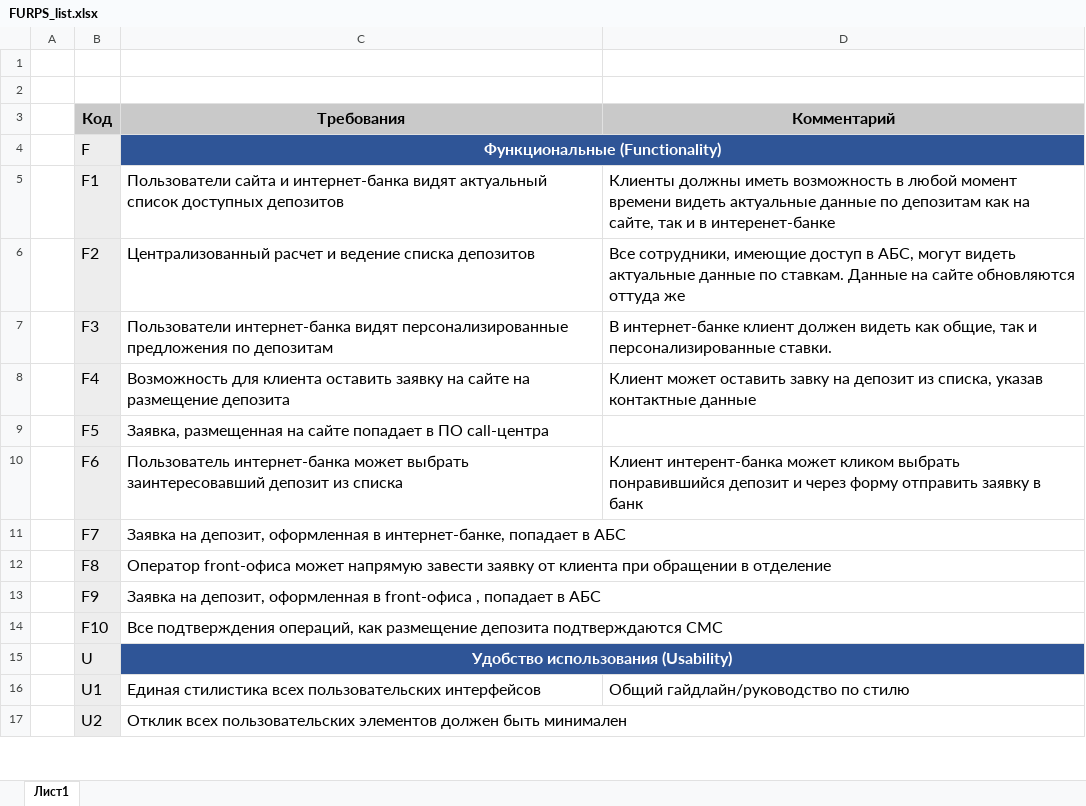
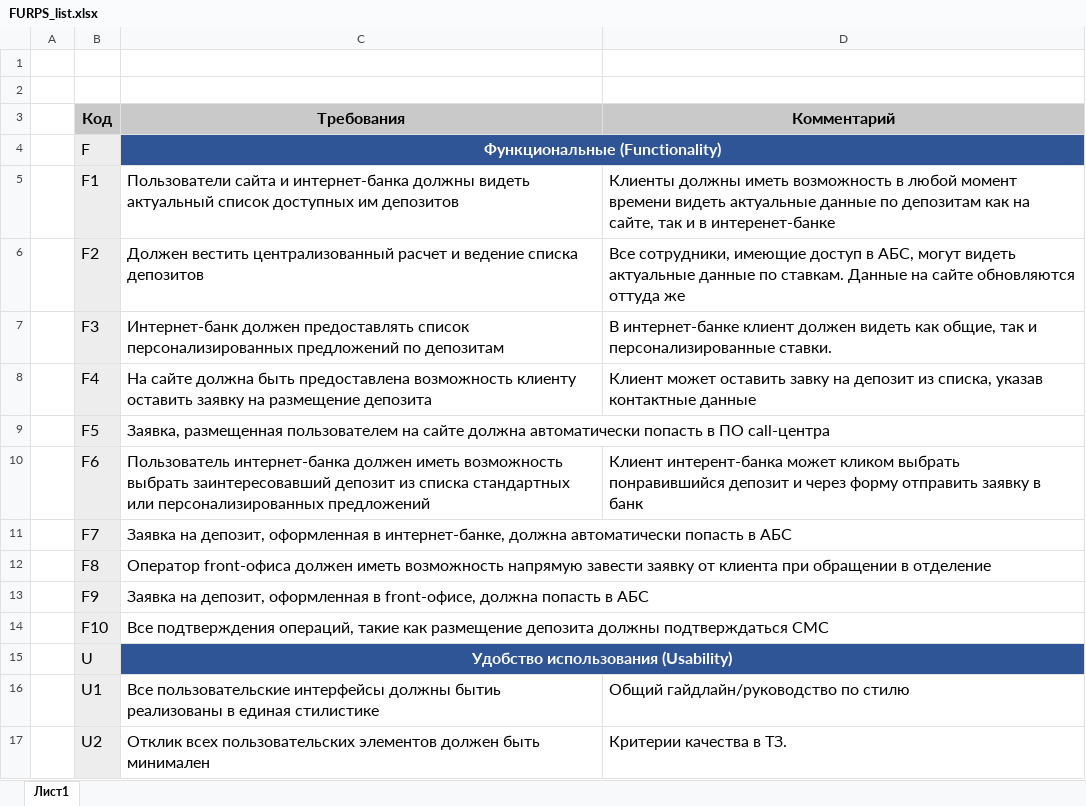
Before and after one commit to AleksandrMakridin/architecture-sprint-9, an Excel workbook: Exc2/FURPS_list.xlsx, sheet Лист1, drawn as a sheet; only a part is shown; values as stored, in another font and other column widths than the file's, no borders; the diff covers the shown part only; the diff names each change by its address in the sheet, - before the commit and + after, or states it on an @@ line.

Commit message:
Add files via upload
FURPS_list версия 2.
Переписал требования, как требования)

```diff
--- a/Exc2/FURPS_list.xlsx (sheet Лист1)
+++ b/Exc2/FURPS_list.xlsx (sheet Лист1)
-C5 (Требования): …и интернет-банка видят актуальный список доступных депозитов
+C5 (Требования): …и интернет-банка должны видеть актуальный список доступных им депозитов
-C6 (Требования): Централизованный расчет и…
+C6 (Требования): Должен вестить централизованный расчет и…
-C7 (Требования): Пользователи интернет-банка видят персонализированные предложения по депозитам
+C7 (Требования): Интернет-банк должен предоставлять список персонализированных предложений по депозитам
-C8 (Требования): Возможность для клиента оставить заявку на сайте на размещение…
+C8 (Требования): На сайте должна быть предоставлена возможность клиенту оставить заявку на размещение…
-C9 (Требования): Заявка, размещенная на сайте попадает в ПО…
+C9 (Требования): Заявка, размещенная пользователем на сайте должна автоматически попасть в ПО…
-C10 (Требования): Пользователь интернет-банка может выбрать заинтересовавший депозит из списка
+C10 (Требования): Пользователь интернет-банка должен иметь возможность выбрать заинтересовавший депозит из списка стандартных или персонализированных предложений
-C11 (Требования): …в интернет-банке, попадает в АБС
+C11 (Требования): …в интернет-банке, должна автоматически попасть в АБС
-C12 (Требования): Оператор front-офиса может напрямую завести…
+C12 (Требования): Оператор front-офиса должен иметь возможность напрямую завести…
-C13 (Требования): …оформленная в front-офиса , попадает в АБС
+C13 (Требования): …оформленная в front-офисе, должна попасть в АБС
-C14 (Требования): …подтверждения операций, как размещение депозита подтверждаются СМС
+C14 (Требования): …подтверждения операций, такие как размещение депозита должны подтверждаться СМС
-C16 (Требования): Единая стилистика всех пользовательских интерфейсов
+C16 (Требования): Все пользовательские интерфейсы должны бытиь реализованы в единая стилистике
-D17 (Комментарий): (empty)
+D17 (Комментарий): Критерии качества в ТЗ.
```
Also changed, not shown: 1 added row, 2 removed rows and 16 edited cells elsewhere in this sheet.
